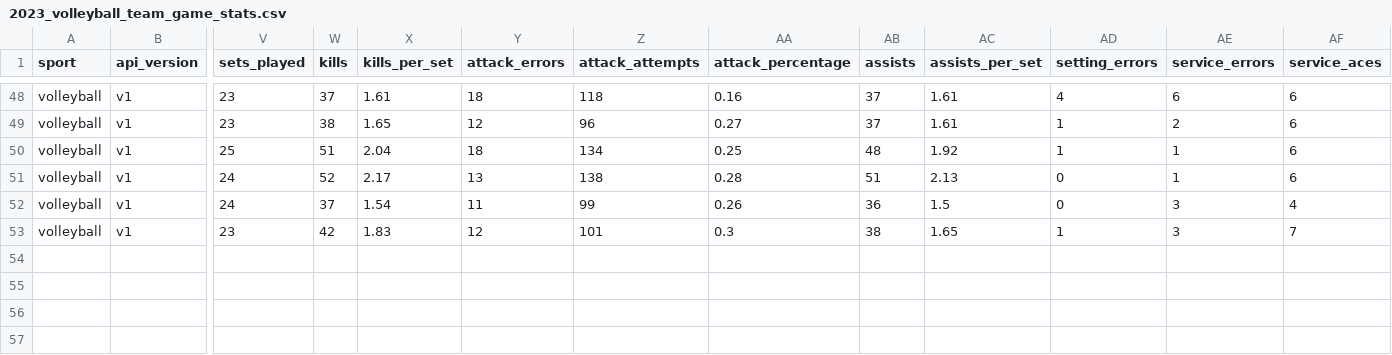
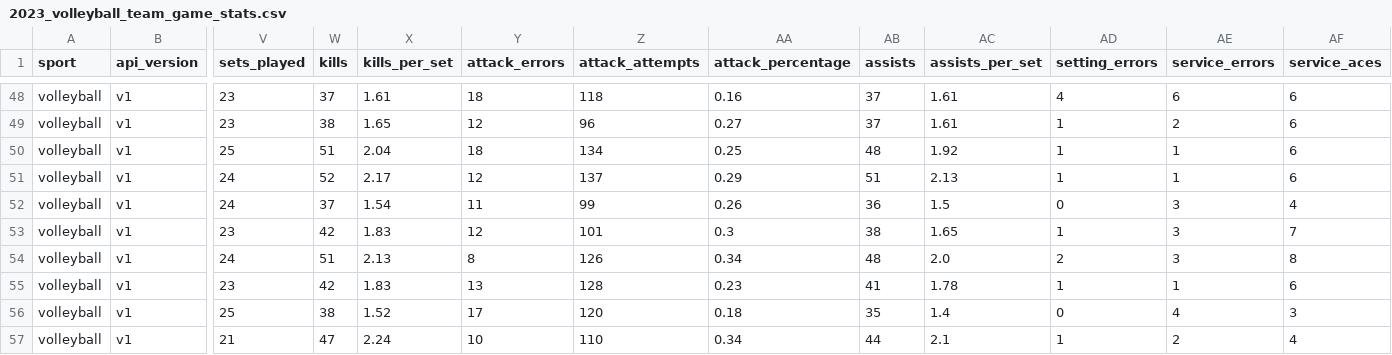
Before and after one commit to armstjc/athletes-unlimited-data, a CSV file: volleyball/team_stats/game_stats/2023_volleyball_team_game_stats.csv, drawn as a sheet; only a part is shown, gaps mark what is left out; rows hold the shown columns only; the diff names each change by its address in the sheet, - before the commit and + after, or states it on an @@ line.

```diff
--- a/volleyball/team_stats/game_stats/2023_volleyball_team_game_stats.csv
+++ b/volleyball/team_stats/game_stats/2023_volleyball_team_game_stats.csv
-Y51 (attack_errors): 13
+Y51 (attack_errors): 12
-Z51 (attack_attempts): 138
+Z51 (attack_attempts): 137
-AA51 (attack_percentage): 0.28
+AA51 (attack_percentage): 0.29
-AD51 (setting_errors): 0
+AD51 (setting_errors): 1
+row 54: volleyball | v1 | 24 | 51 | 2.13 | 8 | 126 | 0.34 | 48 | 2.0 | 2 | 3 | 8
+row 55: volleyball | v1 | 23 | 42 | 1.83 | 13 | 128 | 0.23 | 41 | 1.78 | 1 | 1 | 6
+row 56: volleyball | v1 | 25 | 38 | 1.52 | 17 | 120 | 0.18 | 35 | 1.4 | 0 | 4 | 3
+row 57: volleyball | v1 | 21 | 47 | 2.24 | 10 | 110 | 0.34 | 44 | 2.1 | 1 | 2 | 4
```
Also changed, not shown: volleyball/team_stats/season_stats/2023_volleyball_team_season_stats.csv, 1 other file.
